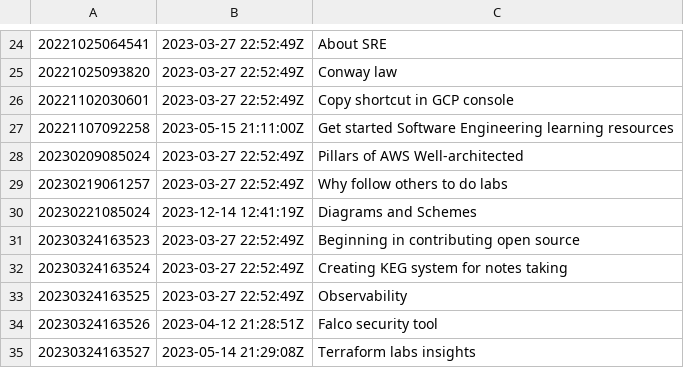
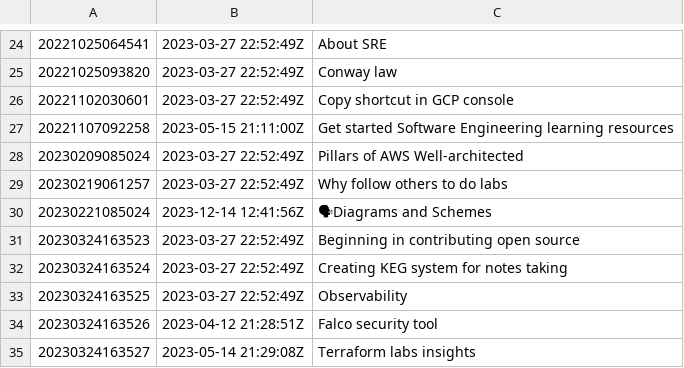
Before and after one commit to AugustasV/zet, a TSV file: dex/nodes.tsv, drawn as a sheet; only a part is shown, gaps mark what is left out; the diff names each change by its address in the sheet, - before the commit and + after, or states it on an @@ line.

```diff
--- a/dex/nodes.tsv
+++ b/dex/nodes.tsv
-B30: 2023-12-14 12:41:19Z
+B30: 2023-12-14 12:41:56Z
-C30: Diagrams and Schemes
+C30: 🗣Diagrams and Schemes
```
Also changed, not shown: 3 other files.
